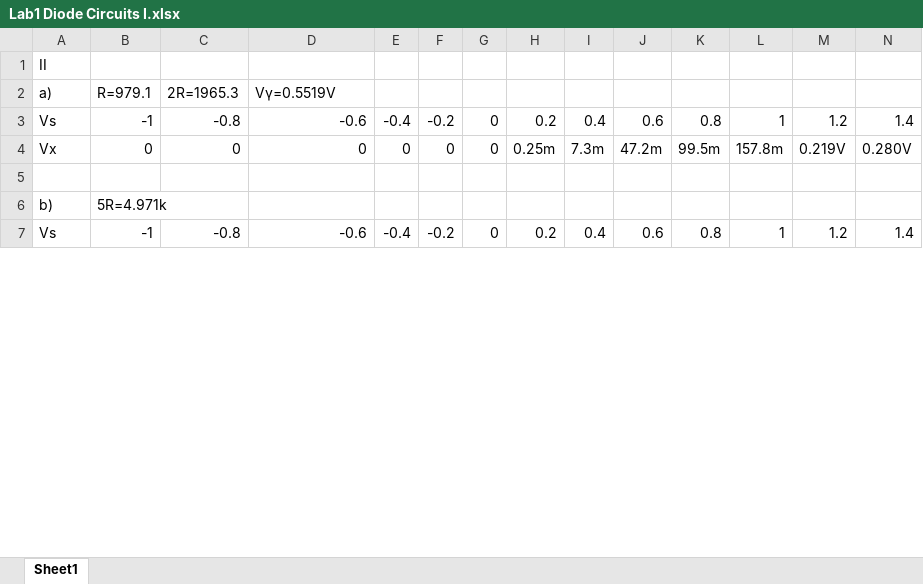
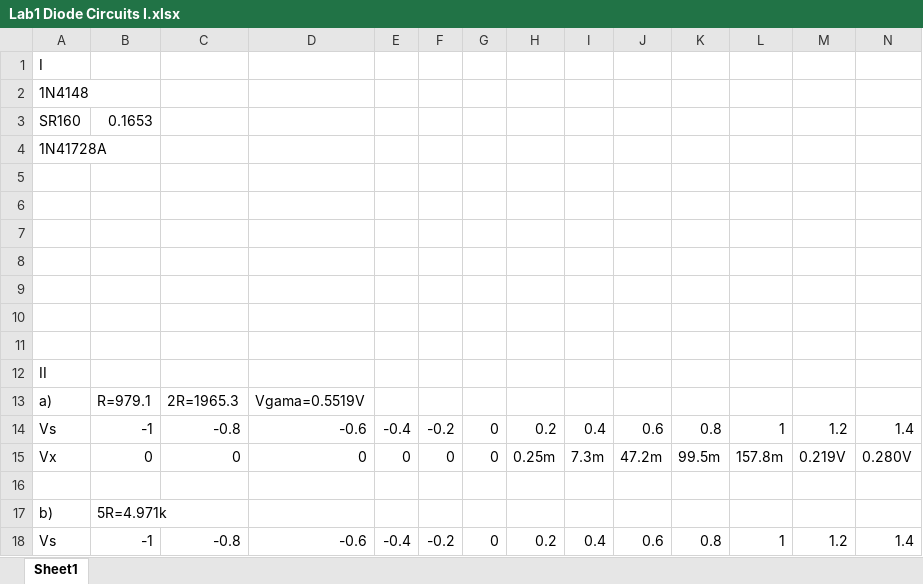
Before and after one commit to SalmonSeanZ/EIE341_Analog_Circuit_Report, an Excel workbook: Lab01/Lab1 Diode Circuits I.xlsx, sheet Sheet1, drawn as a sheet; only a part is shown; values as stored, in another font and other column widths than the file's, no borders; charts and pictures not drawn; addresses are those after the commit; rows hold the shown columns only; the diff covers the shown part only; the diff names each change by its address in the sheet, - before the commit and + after, or states it on an @@ line.

```diff
--- a/Lab01/Lab1 Diode Circuits I.xlsx (sheet Sheet1)
+++ b/Lab01/Lab1 Diode Circuits I.xlsx (sheet Sheet1)
+row 1: I
+row 2: 1N4148
+row 3: SR160 | 0.1653
+row 4: 1N41728A
+row 5: (empty)
+row 6: (empty)
+row 7: (empty)
+row 8: (empty)
+row 9: (empty)
+row 10: (empty)
+row 11: (empty)
-D13: Vγ=0.5519V
+D13: Vgama=0.5519V
```
Also changed, not shown: 11 removed rows, 80 edited cells and cell formats elsewhere in this sheet, formulas that keep their value, charts or pictures.
